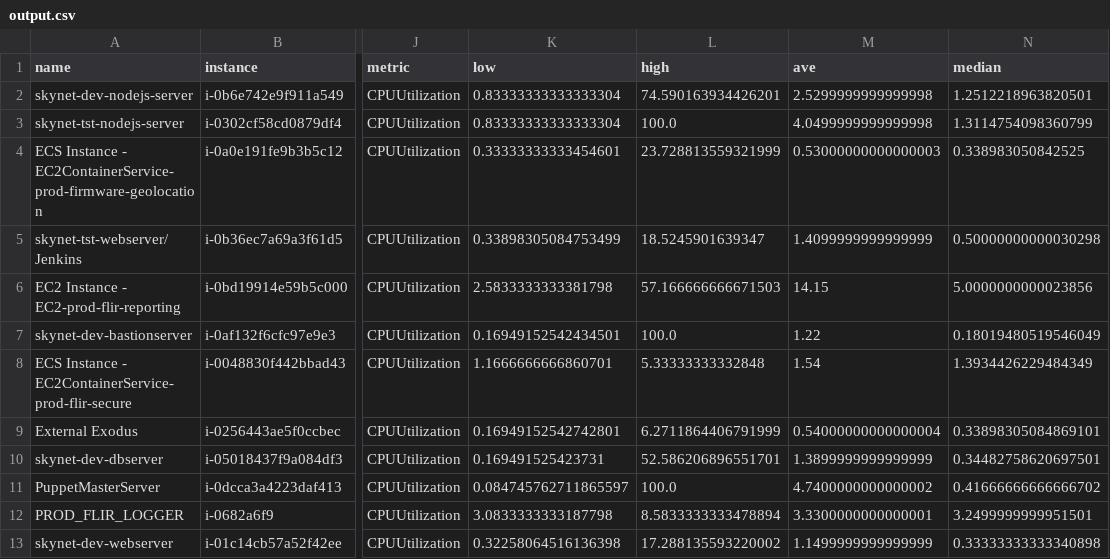
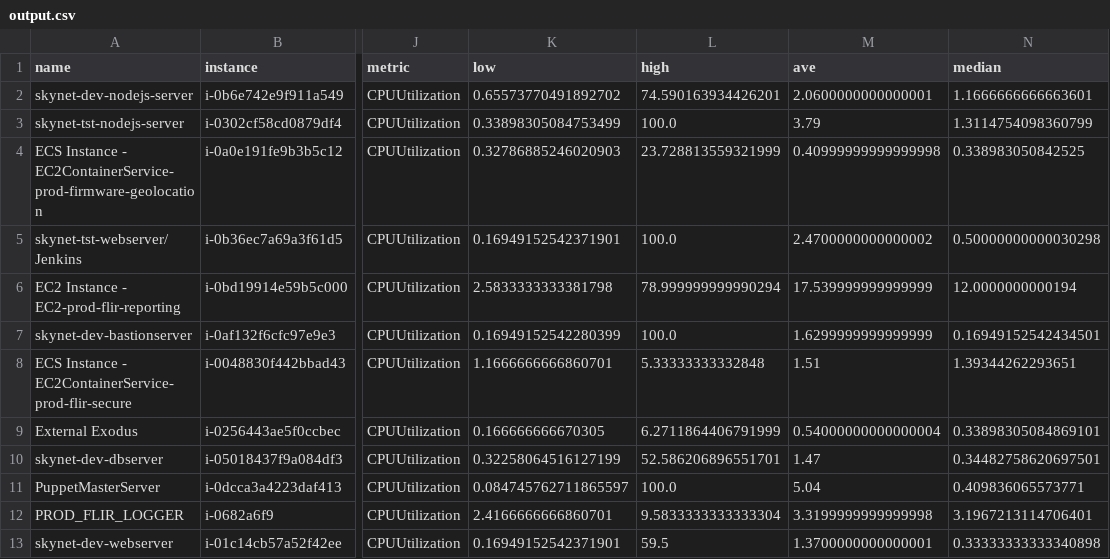
Before and after one commit to tuhincicd/pythonmetricscsv, a CSV file: output.csv, drawn as a sheet; only a part is shown, gaps mark what is left out; the diff names each change by its address in the sheet, - before the commit and + after, or states it on an @@ line.

Commit message:
up02

```diff
--- a/output.csv
+++ b/output.csv
-K2 (low): 0.83333333333333304
+K2 (low): 0.65573770491892702
-M2 (ave): 2.5299999999999998
+M2 (ave): 2.0600000000000001
-N2 (median): 1.2512218963820501
+N2 (median): 1.1666666666663601
-K3 (low): 0.83333333333333304
+K3 (low): 0.33898305084753499
-M3 (ave): 4.0499999999999998
+M3 (ave): 3.79
-K4 (low): 0.33333333333454601
+K4 (low): 0.32786885246020903
-M4 (ave): 0.53000000000000003
+M4 (ave): 0.40999999999999998
-K5 (low): 0.33898305084753499
+K5 (low): 0.16949152542371901
-L5 (high): 18.5245901639347
+L5 (high): 100.0
-M5 (ave): 1.4099999999999999
+M5 (ave): 2.4700000000000002
-L6 (high): 57.166666666671503
+L6 (high): 78.999999999990294
-M6 (ave): 14.15
+M6 (ave): 17.539999999999999
-N6 (median): 5.0000000000023856
+N6 (median): 12.0000000000194
-K7 (low): 0.16949152542434501
+K7 (low): 0.16949152542280399
-M7 (ave): 1.22
+M7 (ave): 1.6299999999999999
-N7 (median): 0.18019480519546049
+N7 (median): 0.16949152542434501
-M8 (ave): 1.54
+M8 (ave): 1.51
-N8 (median): 1.3934426229484349
+N8 (median): 1.39344262293651
-K9 (low): 0.16949152542742801
+K9 (low): 0.166666666670305
-K10 (low): 0.169491525423731
+K10 (low): 0.32258064516127199
-M10 (ave): 1.3899999999999999
+M10 (ave): 1.47
-M11 (ave): 4.7400000000000002
+M11 (ave): 5.04
-N11 (median): 0.41666666666666702
+N11 (median): 0.409836065573771
-K12 (low): 3.0833333333187798
+K12 (low): 2.4166666666860701
-L12 (high): 8.5833333333478894
+L12 (high): 9.5833333333333304
-M12 (ave): 3.3300000000000001
+M12 (ave): 3.3199999999999998
-N12 (median): 3.2499999999951501
+N12 (median): 3.1967213114706401
-K13 (low): 0.32258064516136398
+K13 (low): 0.16949152542371901
-L13 (high): 17.288135593220002
+L13 (high): 59.5
-M13 (ave): 1.1499999999999999
+M13 (ave): 1.3700000000000001
```
